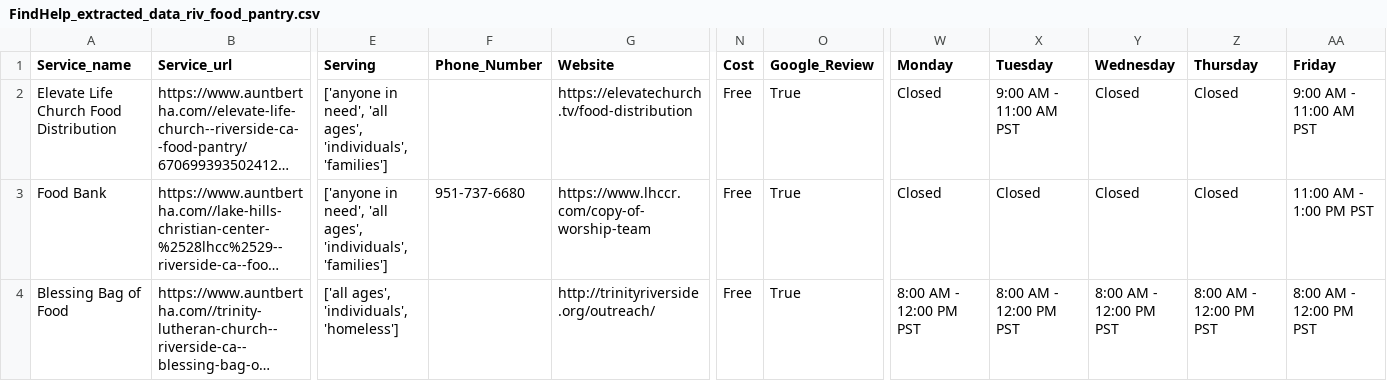
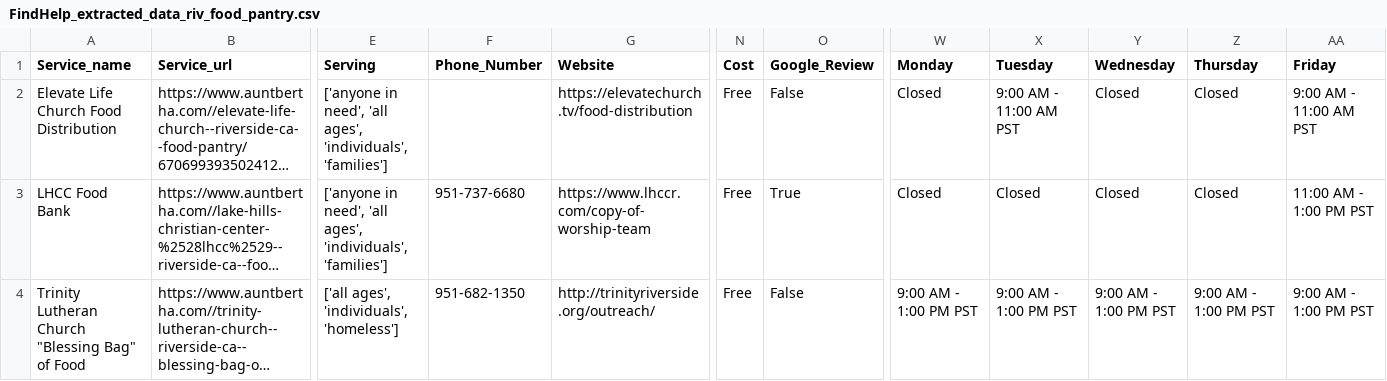
Before and after one commit to TregisD/Homeless_Services_Provider_Interface, a CSV file: FindHelp_extracted_data_riv_food_pantry.csv, drawn as a sheet; only a part is shown, gaps mark what is left out; long unchanged cells end in …; the diff covers the shown part only; the diff names each change by its address in the sheet, - before the commit and + after, or states it on an @@ line.

```diff
--- a/FindHelp_extracted_data_riv_food_pantry.csv
+++ b/FindHelp_extracted_data_riv_food_pantry.csv
-O2 (Google_Review): True
+O2 (Google_Review): False
-A3 (Service_name): Food Bank
+A3 (Service_name): LHCC Food Bank
-A4 (Service_name): Blessing Bag of Food
+A4 (Service_name): Trinity Lutheran Church "Blessing Bag" of Food
-F4 (Phone_Number): (empty)
+F4 (Phone_Number): 951-682-1350
-O4 (Google_Review): True
+O4 (Google_Review): False
-W4 (Monday): 8:00 AM - 12:00 PM PST
+W4 (Monday): 9:00 AM - 1:00 PM PST
-X4 (Tuesday): 8:00 AM - 12:00 PM PST
+X4 (Tuesday): 9:00 AM - 1:00 PM PST
-Y4 (Wednesday): 8:00 AM - 12:00 PM PST
+Y4 (Wednesday): 9:00 AM - 1:00 PM PST
-Z4 (Thursday): 8:00 AM - 12:00 PM PST
+Z4 (Thursday): 9:00 AM - 1:00 PM PST
-AA4 (Friday): 8:00 AM - 12:00 PM PST
+AA4 (Friday): 9:00 AM - 1:00 PM PST
```
Also changed, not shown: 6 edited cells elsewhere in this file, 3 other files.
